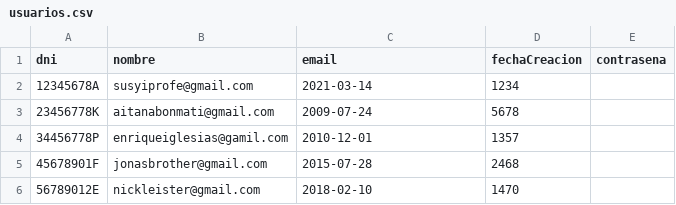
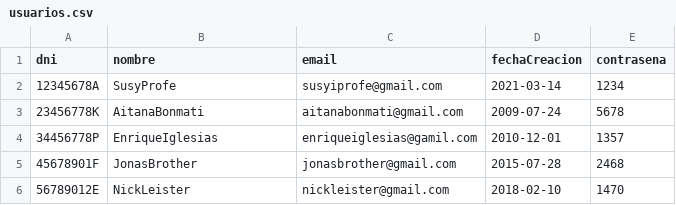
Before and after one commit to Sergitxin22/proyecto-prog-3, a CSV file: resources/data/usuarios.csv, drawn as a sheet.

```diff
--- a/resources/data/usuarios.csv
+++ b/resources/data/usuarios.csv
@@ -1,6 +1,6 @@
 dni;nombre;email;fechaCreacion;contrasena
-12345678A;susyiprofe@gmail.com;2021-03-14;1234
-23456778K;aitanabonmati@gmail.com;2009-07-24;5678
-34456778P;enriqueiglesias@gamil.com;2010-12-01;1357
-45678901F;jonasbrother@gmail.com;2015-07-28;2468
-56789012E;nickleister@gmail.com;2018-02-10;1470
+12345678A;SusyProfe;susyiprofe@gmail.com;2021-03-14;1234
+23456778K;AitanaBonmati;aitanabonmati@gmail.com;2009-07-24;5678
+34456778P;EnriqueIglesias;enriqueiglesias@gamil.com;2010-12-01;1357
+45678901F;JonasBrother;jonasbrother@gmail.com;2015-07-28;2468
+56789012E;NickLeister;nickleister@gmail.com;2018-02-10;1470
```
Also changed, not shown: resources/data/reviews.csv, resources/data/salas.csv, 1 other file.
